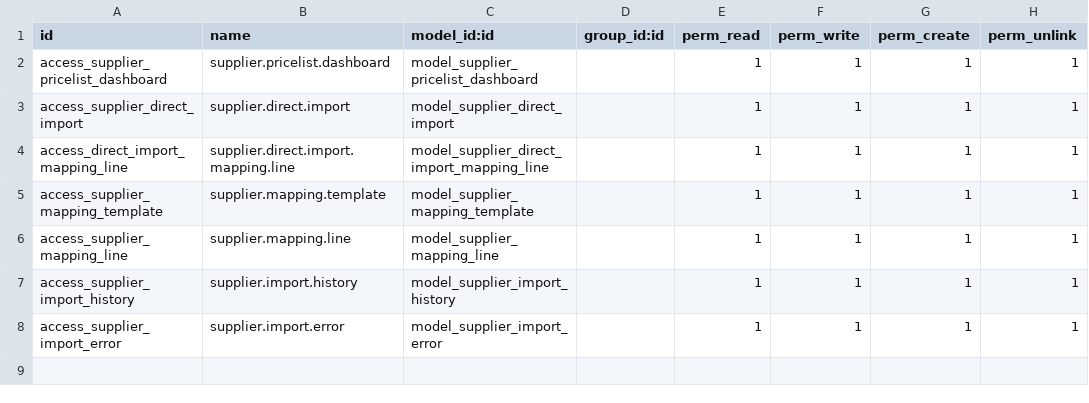
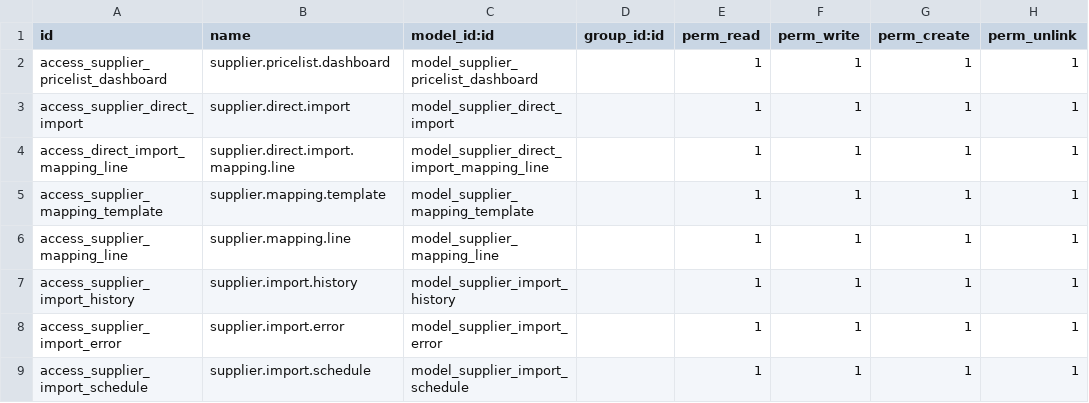
Before and after one commit to sybdeb/supplier_pricelist_sync, a CSV file: security/ir.model.access.csv, drawn as a sheet; the diff names each change by its address in the sheet, - before the commit and + after, or states it on an @@ line.

Commit message:
feat: add scheduled imports framework + OCA compliance
BREAKING CHANGES:
- Module version bump to 2.1.0 (18.0.2.1)
- Added mail dependency for chatter support

NEW FEATURES:
- supplier.import.schedule model for automated imports
- FTP/SFTP, REST API, Email IMAP configuration
- Cron job auto-creation and management
- Import history tracking per schedule
- Test connection methods (framework ready)

DOCUMENTATION:
- USER_MANUAL.md: 600+ line comprehensive guide
- INSTALLATION.md: Full setup instructions
- CONTRIBUTING.md: OCA guidelines and testing
- README.md: OCA-compliant with badges
- OCA_SUBMISSION.md: Submission package

OCA COMPLIANCE:
- pre-commit hooks (.pre-commit-config.yaml)
- pylint-odoo configuration (.pylintrc)
- GitHub Actions workflow
- Conventional commits
- Code quality standards

TECHNICAL:
- Odoo 18 compatible (invisible syntax, list views)
- Extended import_history with schedule_id field
- New views: import_schedule_views.xml
- Security: access rights for import.schedule
- Menu: Scheduled Imports entry

STATUS: Ready for OCA submission and Fase 2 implementation

```diff
--- a/security/ir.model.access.csv
+++ b/security/ir.model.access.csv
+row 9: access_supplier_import_schedule | supplier.import.schedule | model_supplier_import_schedule |  | 1 | 1 | 1 | 1
```
Also changed, not shown: 16 other files.
